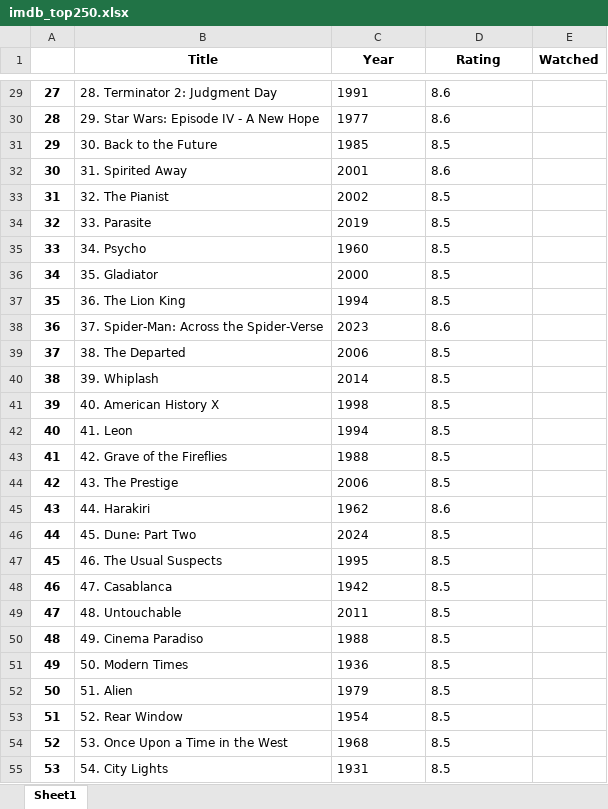
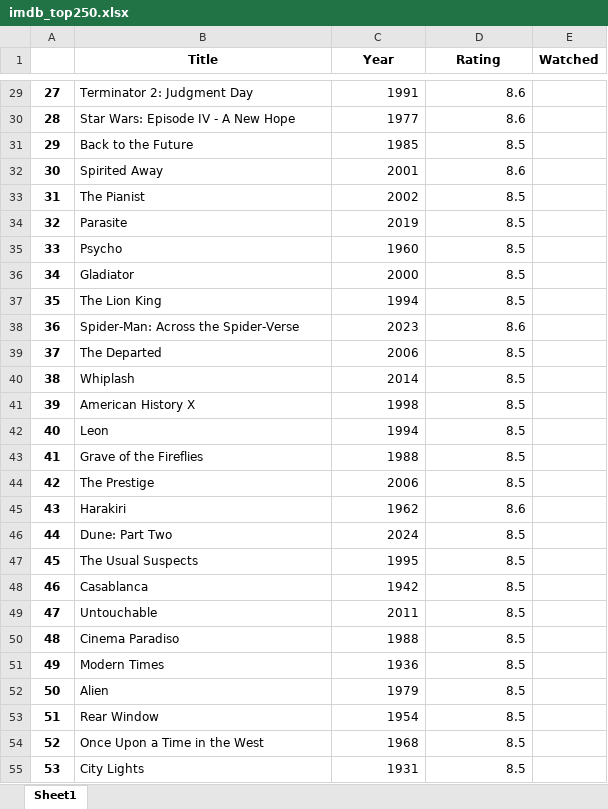
Before and after one commit to bkandh30/imdb-web-scrape, an Excel workbook: imdb_top250.xlsx, sheet Sheet1, drawn as a sheet; only a part is shown, gaps mark what is left out; values as stored, in another font and other column widths than the file's, no borders; the diff covers the shown part only; the diff names each change by its address in the sheet, - before the commit and + after, or states it on an @@ line.

```diff
--- a/imdb_top250.xlsx (sheet Sheet1)
+++ b/imdb_top250.xlsx (sheet Sheet1)
-B29 (Title): 28. Terminator 2: Judgment Day
+B29 (Title): Terminator 2: Judgment Day
-C29:D55 alignment: left
+C29:D55 alignment: right
-B30 (Title): 29. Star Wars: Episode IV - A New Hope
+B30 (Title): Star Wars: Episode IV - A New Hope
-B31 (Title): 30. Back to the Future
+B31 (Title): Back to the Future
-B32 (Title): 31. Spirited Away
+B32 (Title): Spirited Away
-B33 (Title): 32. The Pianist
+B33 (Title): The Pianist
-B34 (Title): 33. Parasite
+B34 (Title): Parasite
-B35 (Title): 34. Psycho
+B35 (Title): Psycho
-B36 (Title): 35. Gladiator
+B36 (Title): Gladiator
-B37 (Title): 36. The Lion King
+B37 (Title): The Lion King
-B38 (Title): 37. Spider-Man: Across the Spider-Verse
+B38 (Title): Spider-Man: Across the Spider-Verse
-B39 (Title): 38. The Departed
+B39 (Title): The Departed
-B40 (Title): 39. Whiplash
+B40 (Title): Whiplash
-B41 (Title): 40. American History X
+B41 (Title): American History X
-B42 (Title): 41. Leon
+B42 (Title): Leon
-B43 (Title): 42. Grave of the Fireflies
+B43 (Title): Grave of the Fireflies
-B44 (Title): 43. The Prestige
+B44 (Title): The Prestige
-B45 (Title): 44. Harakiri
+B45 (Title): Harakiri
-B46 (Title): 45. Dune: Part Two
+B46 (Title): Dune: Part Two
-B47 (Title): 46. The Usual Suspects
+B47 (Title): The Usual Suspects
-B48 (Title): 47. Casablanca
+B48 (Title): Casablanca
-B49 (Title): 48. Untouchable
+B49 (Title): Untouchable
-B50 (Title): 49. Cinema Paradiso
+B50 (Title): Cinema Paradiso
-B51 (Title): 50. Modern Times
+B51 (Title): Modern Times
-B52 (Title): 51. Alien
+B52 (Title): Alien
-B53 (Title): 52. Rear Window
+B53 (Title): Rear Window
-B54 (Title): 53. Once Upon a Time in the West
+B54 (Title): Once Upon a Time in the West
-B55 (Title): 54. City Lights
+B55 (Title): City Lights
```
Also changed, not shown: 232 edited cells and cell formats elsewhere in this sheet, 3 other files.
